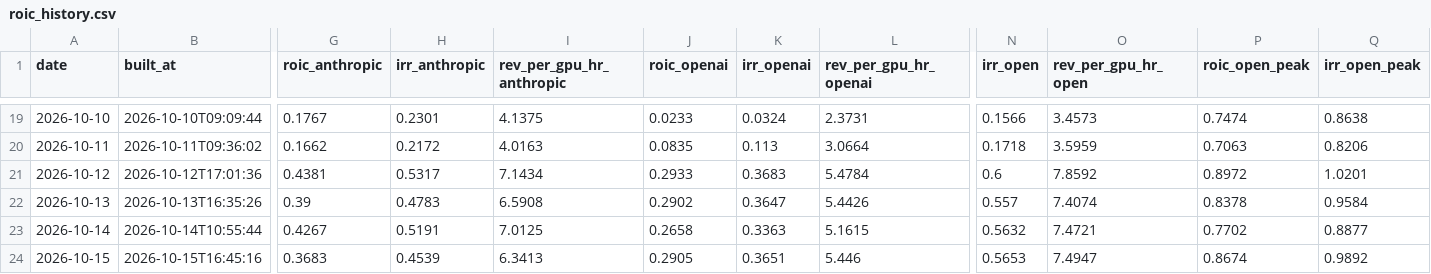
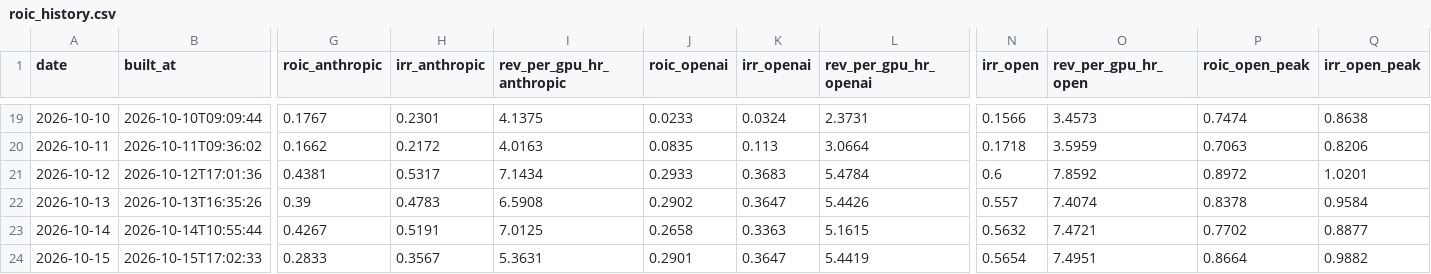
Before and after one commit to SystemCapital/AI-Dashboard, a CSV file: data/roic_history.csv, drawn as a sheet; only a part is shown, gaps mark what is left out; the diff covers the shown part only; the diff names each change by its address in the sheet, - before the commit and + after, or states it on an @@ line.

```diff
--- a/data/roic_history.csv
+++ b/data/roic_history.csv
-B24 (built_at): 2026-10-15T16:45:16
+B24 (built_at): 2026-10-15T17:02:33
-G24 (roic_anthropic): 0.3683
+G24 (roic_anthropic): 0.2833
-H24 (irr_anthropic): 0.4539
+H24 (irr_anthropic): 0.3567
-I24 (rev_per_gpu_hr_anthropic): 6.3413
+I24 (rev_per_gpu_hr_anthropic): 5.3631
-J24 (roic_openai): 0.2905
+J24 (roic_openai): 0.2901
-K24 (irr_openai): 0.3651
+K24 (irr_openai): 0.3647
-L24 (rev_per_gpu_hr_openai): 5.446
+L24 (rev_per_gpu_hr_openai): 5.4419
-N24 (irr_open): 0.5653
+N24 (irr_open): 0.5654
-O24 (rev_per_gpu_hr_open): 7.4947
+O24 (rev_per_gpu_hr_open): 7.4951
-P24 (roic_open_peak): 0.8674
+P24 (roic_open_peak): 0.8664
-Q24 (irr_open_peak): 0.9892
+Q24 (irr_open_peak): 0.9882
```
Also changed, not shown: 28 edited cells elsewhere in this file, data/roic_history_restated.csv, 10 other files.
